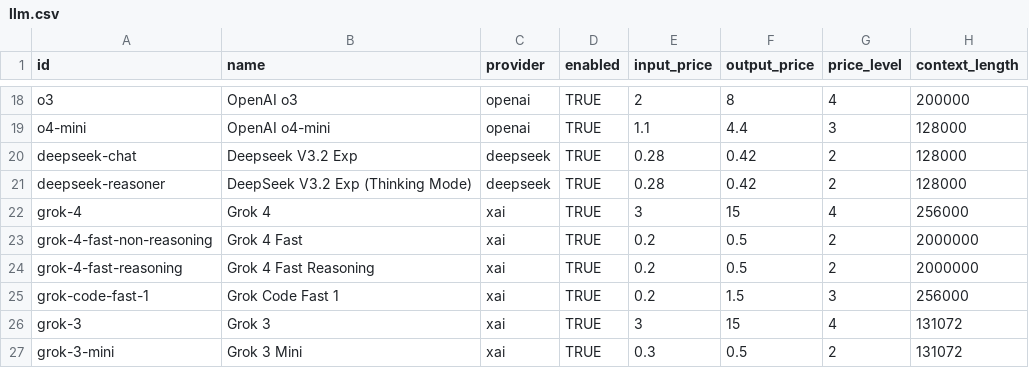
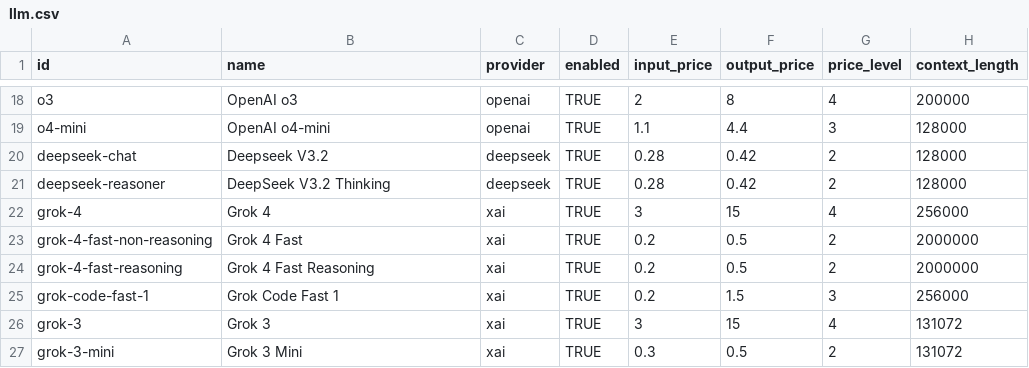
Before and after one commit to crestalnetwork/intentkit, a CSV file: intentkit/models/llm.csv, drawn as a sheet; only a part is shown, gaps mark what is left out; the diff names each change by its address in the sheet, - before the commit and + after, or states it on an @@ line.

Commit message:
feat: deepseek 3.2

```diff
--- a/intentkit/models/llm.csv
+++ b/intentkit/models/llm.csv
-B20 (name): Deepseek V3.2 Exp
+B20 (name): Deepseek V3.2
-B21 (name): DeepSeek V3.2 Exp (Thinking Mode)
+B21 (name): DeepSeek V3.2 Thinking
```
